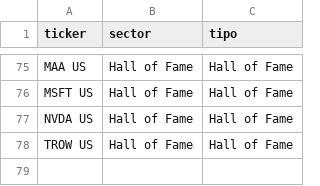
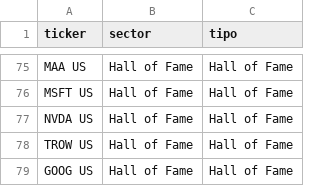
Before and after one commit to newsletters114p-dot/correo_54039213855430223, a CSV file: tickers_activos.csv, drawn as a sheet; only a part is shown, gaps mark what is left out.

```diff
--- a/tickers_activos.csv
+++ b/tickers_activos.csv
@@ -78 +78,2 @@ NVDA US,Hall of Fame,Hall of Fame
 TROW US,Hall of Fame,Hall of Fame
+GOOG US,Hall of Fame,Hall of Fame
```
